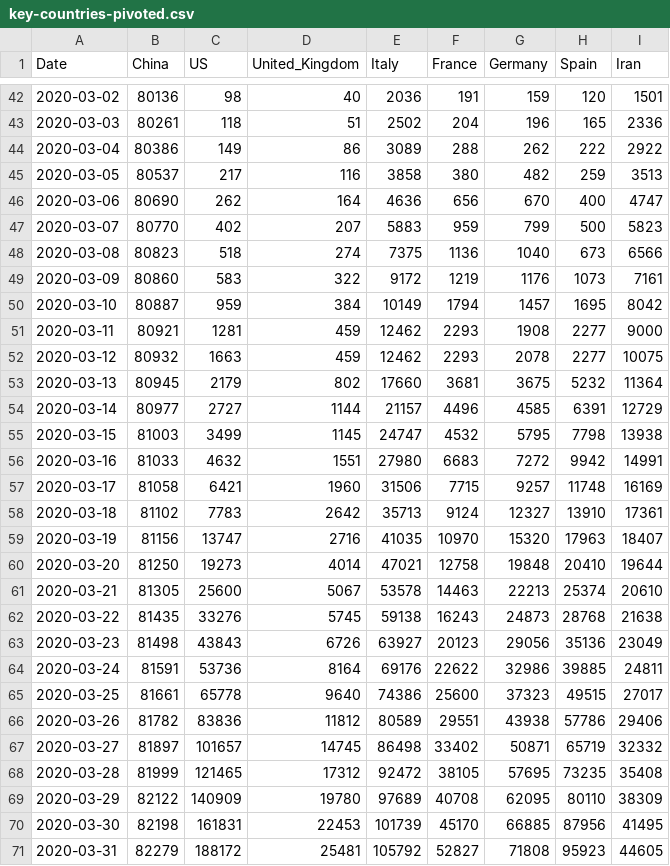
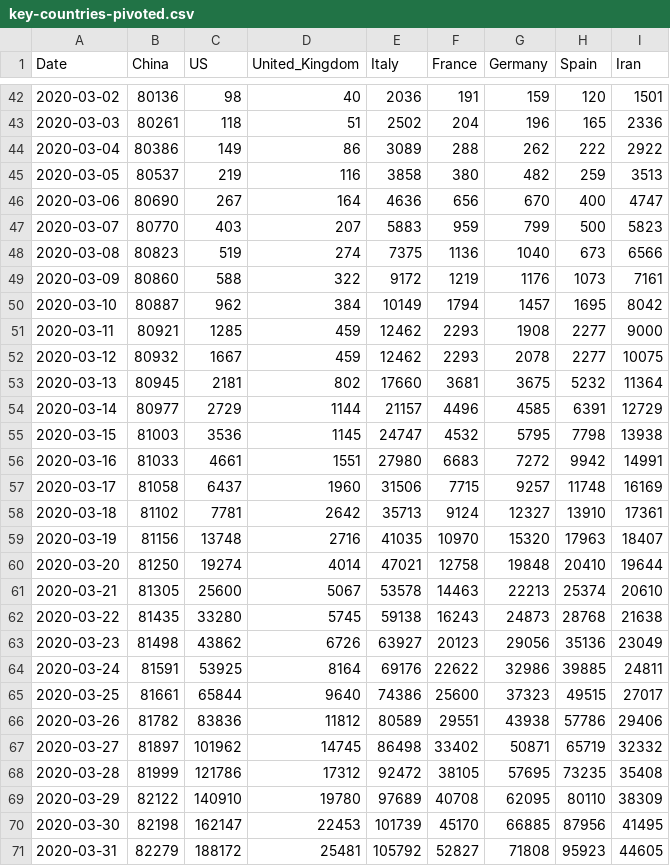
Before and after one commit to nikitasg/covid19-data, a CSV file: data/key-countries-pivoted.csv, drawn as a sheet; only a part is shown, gaps mark what is left out; the diff covers the shown part only.

```diff
--- a/data/key-countries-pivoted.csv
+++ b/data/key-countries-pivoted.csv
@@ -44,28 +44,28 @@ Date,China,US,United_Kingdom,Italy,France,Germany,Spain,Iran
 2020-03-04,80386,149,86,3089,288,262,222,2922
-2020-03-05,80537,217,116,3858,380,482,259,3513
-2020-03-06,80690,262,164,4636,656,670,400,4747
-2020-03-07,80770,402,207,5883,959,799,500,5823
-2020-03-08,80823,518,274,7375,1136,1040,673,6566
-2020-03-09,80860,583,322,9172,1219,1176,1073,7161
-2020-03-10,80887,959,384,10149,1794,1457,1695,8042
-2020-03-11,80921,1281,459,12462,2293,1908,2277,9000
-2020-03-12,80932,1663,459,12462,2293,2078,2277,10075
-2020-03-13,80945,2179,802,17660,3681,3675,5232,11364
-2020-03-14,80977,2727,1144,21157,4496,4585,6391,12729
-2020-03-15,81003,3499,1145,24747,4532,5795,7798,13938
-2020-03-16,81033,4632,1551,27980,6683,7272,9942,14991
-2020-03-17,81058,6421,1960,31506,7715,9257,11748,16169
-2020-03-18,81102,7783,2642,35713,9124,12327,13910,17361
-2020-03-19,81156,13747,2716,41035,10970,15320,17963,18407
-2020-03-20,81250,19273,4014,47021,12758,19848,20410,19644
+2020-03-05,80537,219,116,3858,380,482,259,3513
+2020-03-06,80690,267,164,4636,656,670,400,4747
+2020-03-07,80770,403,207,5883,959,799,500,5823
+2020-03-08,80823,519,274,7375,1136,1040,673,6566
+2020-03-09,80860,588,322,9172,1219,1176,1073,7161
+2020-03-10,80887,962,384,10149,1794,1457,1695,8042
+2020-03-11,80921,1285,459,12462,2293,1908,2277,9000
+2020-03-12,80932,1667,459,12462,2293,2078,2277,10075
+2020-03-13,80945,2181,802,17660,3681,3675,5232,11364
+2020-03-14,80977,2729,1144,21157,4496,4585,6391,12729
+2020-03-15,81003,3536,1145,24747,4532,5795,7798,13938
+2020-03-16,81033,4661,1551,27980,6683,7272,9942,14991
+2020-03-17,81058,6437,1960,31506,7715,9257,11748,16169
+2020-03-18,81102,7781,2642,35713,9124,12327,13910,17361
+2020-03-19,81156,13748,2716,41035,10970,15320,17963,18407
+2020-03-20,81250,19274,4014,47021,12758,19848,20410,19644
 2020-03-21,81305,25600,5067,53578,14463,22213,25374,20610
-2020-03-22,81435,33276,5745,59138,16243,24873,28768,21638
-2020-03-23,81498,43843,6726,63927,20123,29056,35136,23049
-2020-03-24,81591,53736,8164,69176,22622,32986,39885,24811
-2020-03-25,81661,65778,9640,74386,25600,37323,49515,27017
+2020-03-22,81435,33280,5745,59138,16243,24873,28768,21638
+2020-03-23,81498,43862,6726,63927,20123,29056,35136,23049
+2020-03-24,81591,53925,8164,69176,22622,32986,39885,24811
+2020-03-25,81661,65844,9640,74386,25600,37323,49515,27017
 2020-03-26,81782,83836,11812,80589,29551,43938,57786,29406
-2020-03-27,81897,101657,14745,86498,33402,50871,65719,32332
-2020-03-28,81999,121465,17312,92472,38105,57695,73235,35408
-2020-03-29,82122,140909,19780,97689,40708,62095,80110,38309
-2020-03-30,82198,161831,22453,101739,45170,66885,87956,41495
+2020-03-27,81897,101962,14745,86498,33402,50871,65719,32332
+2020-03-28,81999,121786,17312,92472,38105,57695,73235,35408
+2020-03-29,82122,140910,19780,97689,40708,62095,80110,38309
+2020-03-30,82198,162147,22453,101739,45170,66885,87956,41495
 2020-03-31,82279,188172,25481,105792,52827,71808,95923,44605
```
Also changed, not shown: 13 edited cells elsewhere in this file, data/countries-aggregated.csv, data/worldwide-aggregated.csv, 2 other files.
